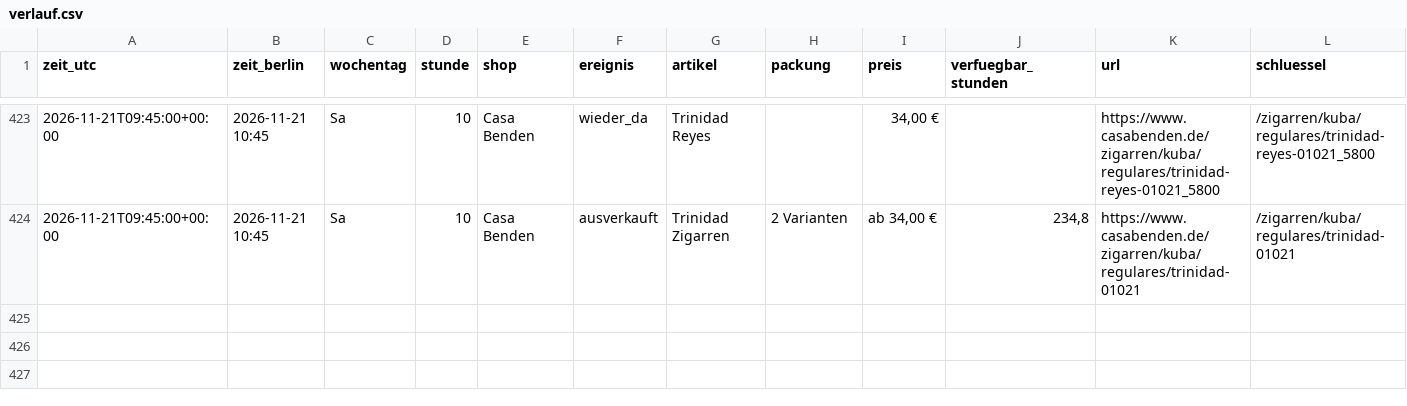
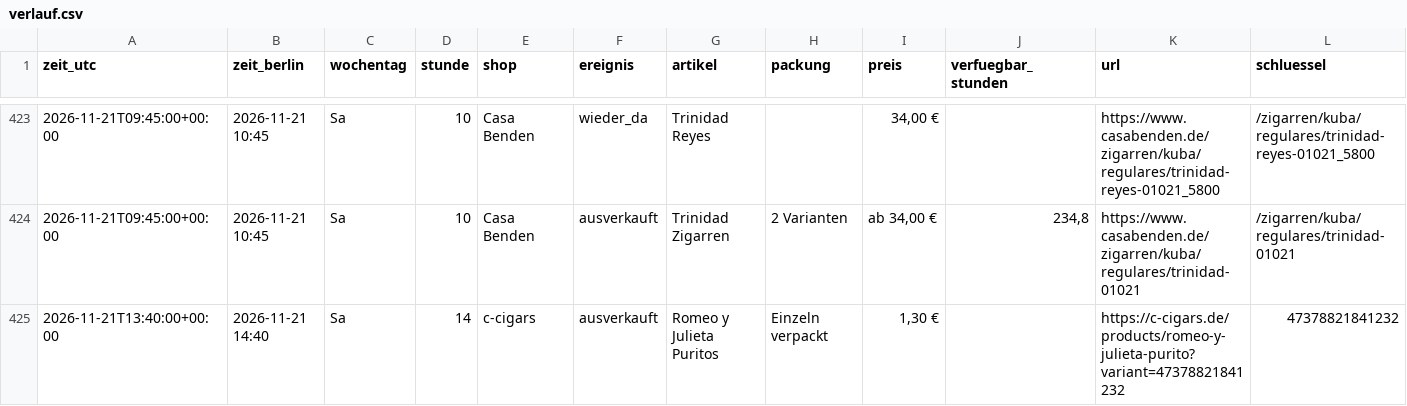
Before and after one commit to linusmw/habanos-waechter, a CSV file: verlauf.csv, drawn as a sheet; only a part is shown, gaps mark what is left out; the diff names each change by its address in the sheet, - before the commit and + after, or states it on an @@ line.

```diff
--- a/verlauf.csv
+++ b/verlauf.csv
+row 425: 2026-11-21T13:40:00+00:00 | 2026-11-21 14:40 | Sa | 14 | c-cigars | ausverkauft | Romeo y Julieta Puritos | Einzeln verpackt | 1,30 € |  | https://c-cigars.de/products/romeo-y-julieta-purito?variant=47378821841232 | 47378821841232
```
Also changed, not shown: 2 other files.
